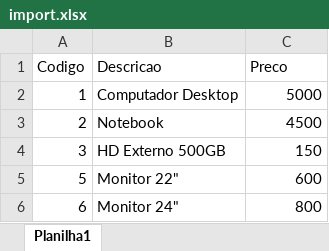
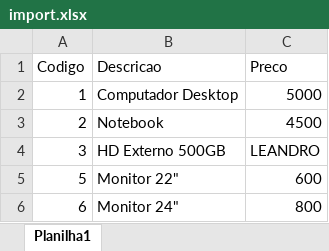
Before and after one commit to nathanramorim/excel-read, an Excel workbook: import.xlsx, sheet Planilha1, drawn as a sheet; values as stored, in another font and other column widths than the file's, no borders; the diff names each change by its address in the sheet, - before the commit and + after, or states it on an @@ line.

Commit message:
tratamento, quando valor de planilha não é do tipo condizente com a conversão

```diff
--- a/import.xlsx (sheet Planilha1)
+++ b/import.xlsx (sheet Planilha1)
-C4 (Preco): 150
+C4 (Preco): LEANDRO
```
Also changed, not shown: 5 other files.
